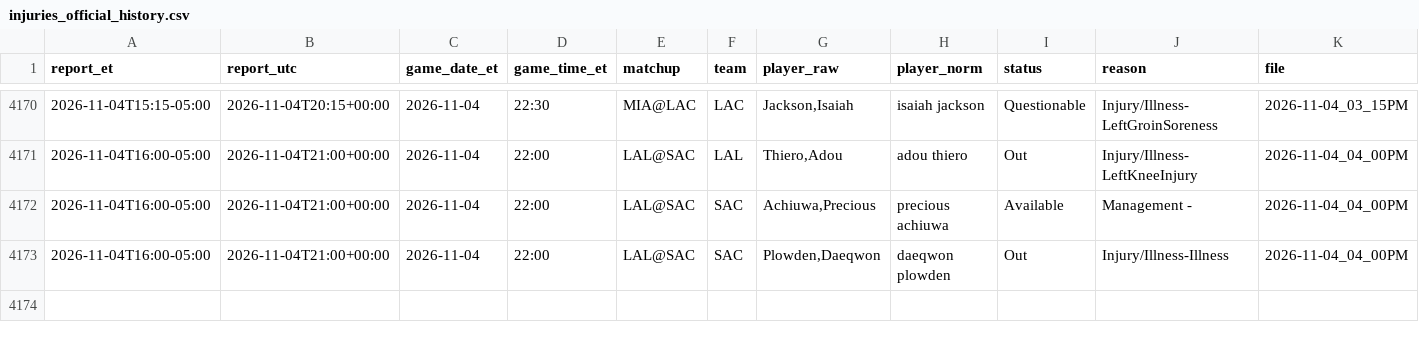
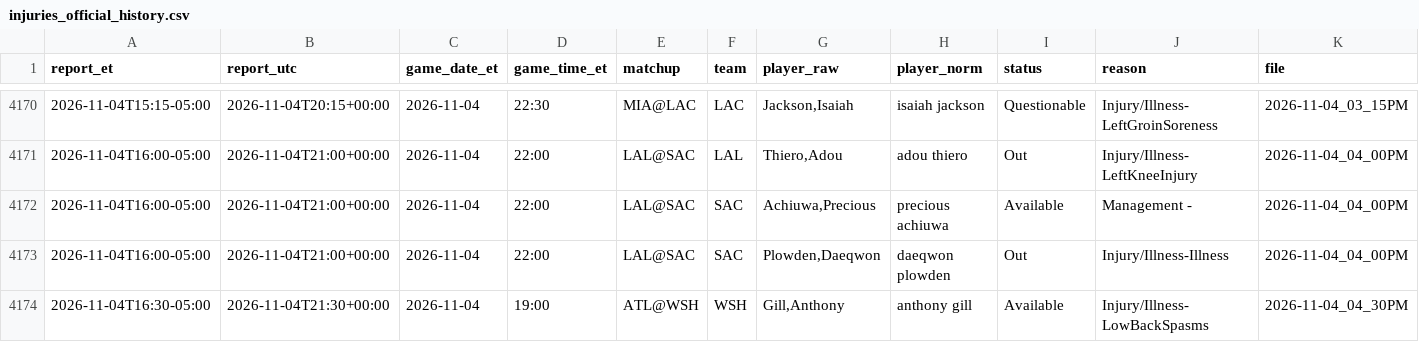
Before and after one commit to ryan7zoom/nba-props, a CSV file: data/injuries_official_history.csv, drawn as a sheet; only a part is shown, gaps mark what is left out; rows hold the shown columns only; the diff names each change by its address in the sheet, - before the commit and + after, or states it on an @@ line.

```diff
--- a/data/injuries_official_history.csv
+++ b/data/injuries_official_history.csv
+row 4174: 2026-11-04T16:30-05:00 | 2026-11-04T21:30+00:00 | 2026-11-04 | 19:00 | ATL@WSH | WSH | Gill,Anthony | anthony gill | Available | Injury/Illness-LowBackSpasms | 2026-11-04_04_30PM
```
Also changed, not shown: data/injuries_latest.csv, data/injuries_official_latest.csv, 19 other files.
